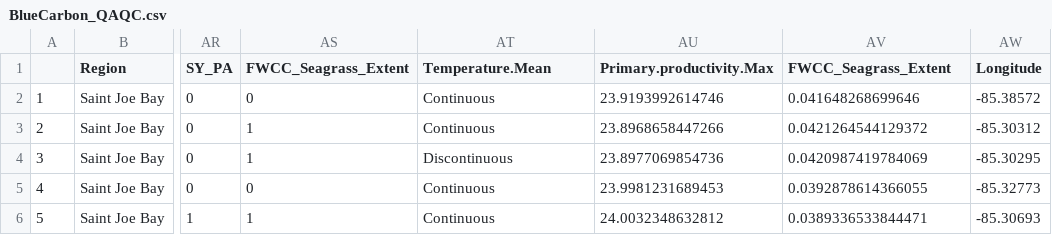
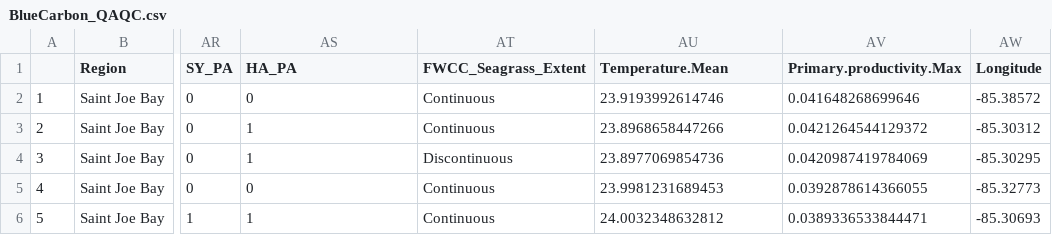
Before and after one commit to jennmchenry1/Modeling-Spatial-Variability-of-Ecosystem-Services-from-Seagrass-Beds, a CSV file: data_output/BlueCarbon_QAQC.csv, drawn as a sheet; only a part is shown, gaps mark what is left out; the diff names each change by its address in the sheet, - before the commit and + after, or states it on an @@ line.

```diff
--- a/data_output/BlueCarbon_QAQC.csv
+++ b/data_output/BlueCarbon_QAQC.csv
-AS1: FWCC_Seagrass_Extent
+AS1: HA_PA
-AT1: Temperature.Mean
+AT1: FWCC_Seagrass_Extent
-AU1: Primary.productivity.Max
+AU1: Temperature.Mean
-AV1: FWCC_Seagrass_Extent
+AV1: Primary.productivity.Max
```
Also changed, not shown: 2 other files.
